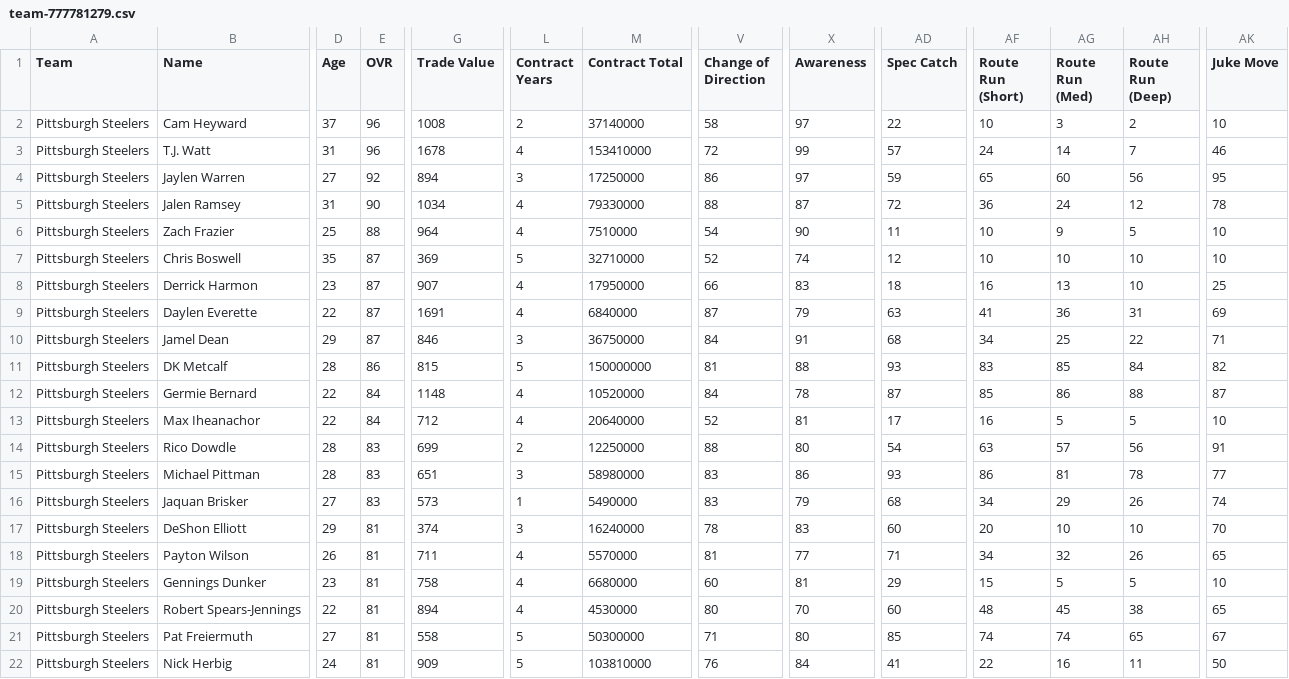
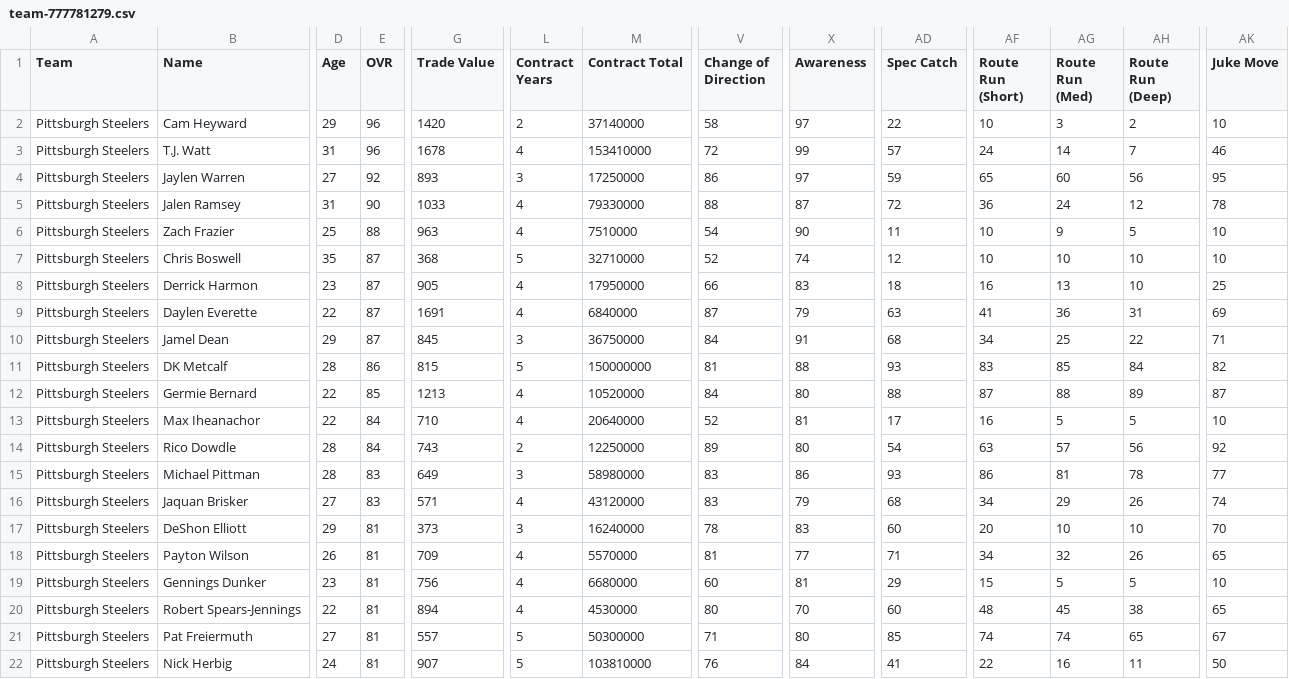
Before and after one commit to elite32/elite32.github.io, a CSV file: csv/team-777781279.csv, drawn as a sheet; only a part is shown, gaps mark what is left out; the diff covers the shown part only; the diff names each change by its address in the sheet, - before the commit and + after, or states it on an @@ line.

```diff
--- a/csv/team-777781279.csv
+++ b/csv/team-777781279.csv
-D2 (Age): 37
+D2 (Age): 29
-G2 (Trade Value): 1008
+G2 (Trade Value): 1420
-G4 (Trade Value): 894
+G4 (Trade Value): 893
-G5 (Trade Value): 1034
+G5 (Trade Value): 1033
-G6 (Trade Value): 964
+G6 (Trade Value): 963
-G7 (Trade Value): 369
+G7 (Trade Value): 368
-G8 (Trade Value): 907
+G8 (Trade Value): 905
-G10 (Trade Value): 846
+G10 (Trade Value): 845
-E12 (OVR): 84
+E12 (OVR): 85
-G12 (Trade Value): 1148
+G12 (Trade Value): 1213
-X12 (Awareness): 78
+X12 (Awareness): 80
-AD12 (Spec Catch): 87
+AD12 (Spec Catch): 88
-AF12 (Route Run (Short)): 85
+AF12 (Route Run (Short)): 87
-AG12 (Route Run (Med)): 86
+AG12 (Route Run (Med)): 88
-AH12 (Route Run (Deep)): 88
+AH12 (Route Run (Deep)): 89
-G13 (Trade Value): 712
+G13 (Trade Value): 710
-E14 (OVR): 83
+E14 (OVR): 84
-G14 (Trade Value): 699
+G14 (Trade Value): 743
-V14 (Change of Direction): 88
+V14 (Change of Direction): 89
-AK14 (Juke Move): 91
+AK14 (Juke Move): 92
-G15 (Trade Value): 651
+G15 (Trade Value): 649
-G16 (Trade Value): 573
+G16 (Trade Value): 571
-L16 (Contract Years): 1
+L16 (Contract Years): 4
-M16 (Contract Total): 5490000
+M16 (Contract Total): 43120000
-G17 (Trade Value): 374
+G17 (Trade Value): 373
-G18 (Trade Value): 711
+G18 (Trade Value): 709
-G19 (Trade Value): 758
+G19 (Trade Value): 756
-G21 (Trade Value): 558
+G21 (Trade Value): 557
-G22 (Trade Value): 909
+G22 (Trade Value): 907
```
Also changed, not shown: 30 edited cells elsewhere in this file, csv/all-players.csv, csv/team-777781249.csv, 34 other files.
